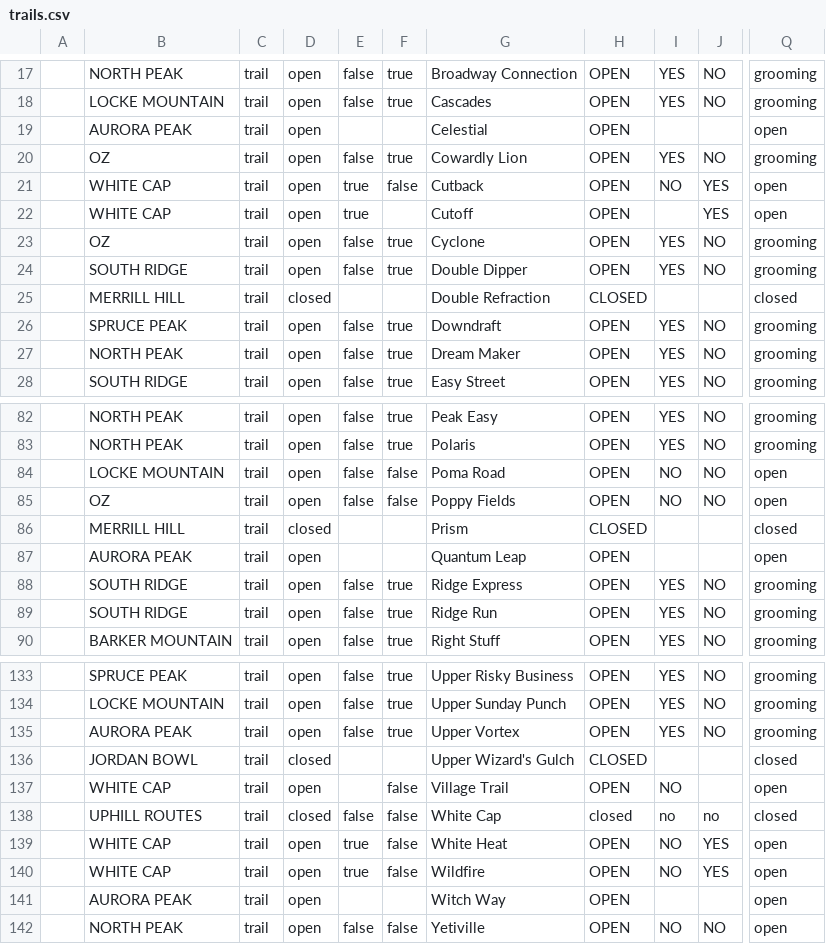
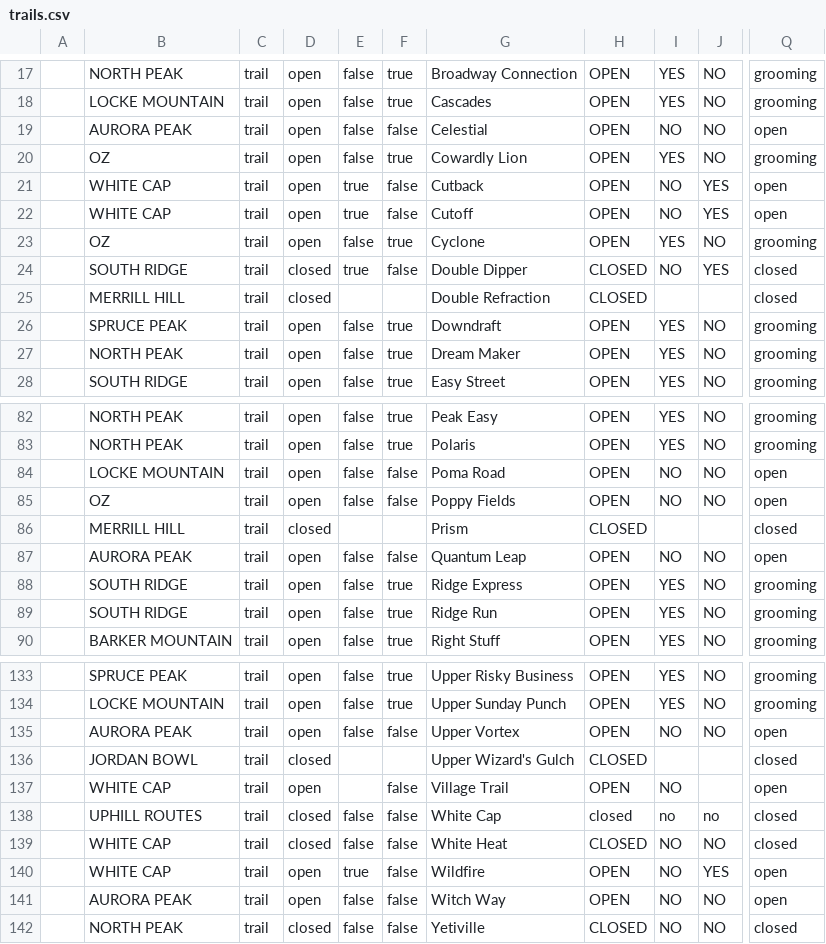
Before and after one commit to abkfenris/SundayRiverConditions, a CSV file: trails.csv, drawn as a sheet; only a part is shown, gaps mark what is left out; the diff covers the shown part only; the diff names each change by its address in the sheet, - before the commit and + after, or states it on an @@ line.

```diff
--- a/trails.csv
+++ b/trails.csv
-E19: (empty)
+E19: false
-F19: (empty)
+F19: false
-I19: (empty)
+I19: NO
-J19: (empty)
+J19: NO
-F22: (empty)
+F22: false
-I22: (empty)
+I22: NO
-D24: open
+D24: closed
-E24: false
+E24: true
-F24: true
+F24: false
-H24: OPEN
+H24: CLOSED
-I24: YES
+I24: NO
-J24: NO
+J24: YES
-Q24: grooming
+Q24: closed
-E87: (empty)
+E87: false
-F87: (empty)
+F87: false
-I87: (empty)
+I87: NO
-J87: (empty)
+J87: NO
-F135: true
+F135: false
-I135: YES
+I135: NO
-Q135: grooming
+Q135: open
-D139: open
+D139: closed
-E139: true
+E139: false
-H139: OPEN
+H139: CLOSED
-J139: YES
+J139: NO
-Q139: open
+Q139: closed
-E141: (empty)
+E141: false
-F141: (empty)
+F141: false
-I141: (empty)
+I141: NO
-J141: (empty)
+J141: NO
-D142: open
+D142: closed
-H142: OPEN
+H142: CLOSED
-Q142: open
+Q142: closed
```
Also changed, not shown: 38 edited cells elsewhere in this file, 1 other file.
